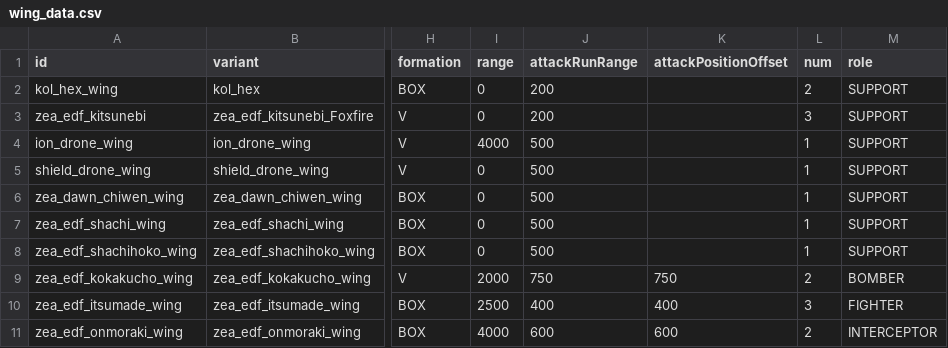
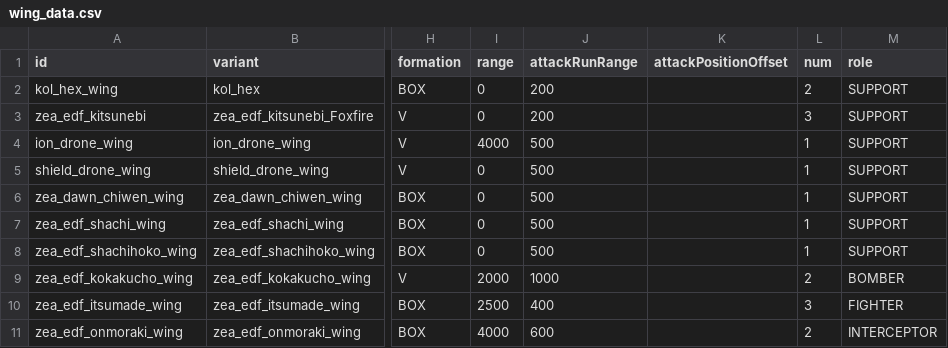
Before and after one commit to Dal-041/Knights_of_Ludd, a CSV file: data/hulls/wing_data.csv, drawn as a sheet; only a part is shown, gaps mark what is left out; the diff names each change by its address in the sheet, - before the commit and + after, or states it on an @@ line.

```diff
--- a/data/hulls/wing_data.csv
+++ b/data/hulls/wing_data.csv
-J9 (attackRunRange): 750
+J9 (attackRunRange): 1000
-K9 (attackPositionOffset): 750
+K9 (attackPositionOffset): (empty)
-K10 (attackPositionOffset): 400
+K10 (attackPositionOffset): (empty)
-K11 (attackPositionOffset): 600
+K11 (attackPositionOffset): (empty)
```
Also changed, not shown: data/hullmods/hull_mods.csv, data/strings/descriptions.csv, 8 other files.
